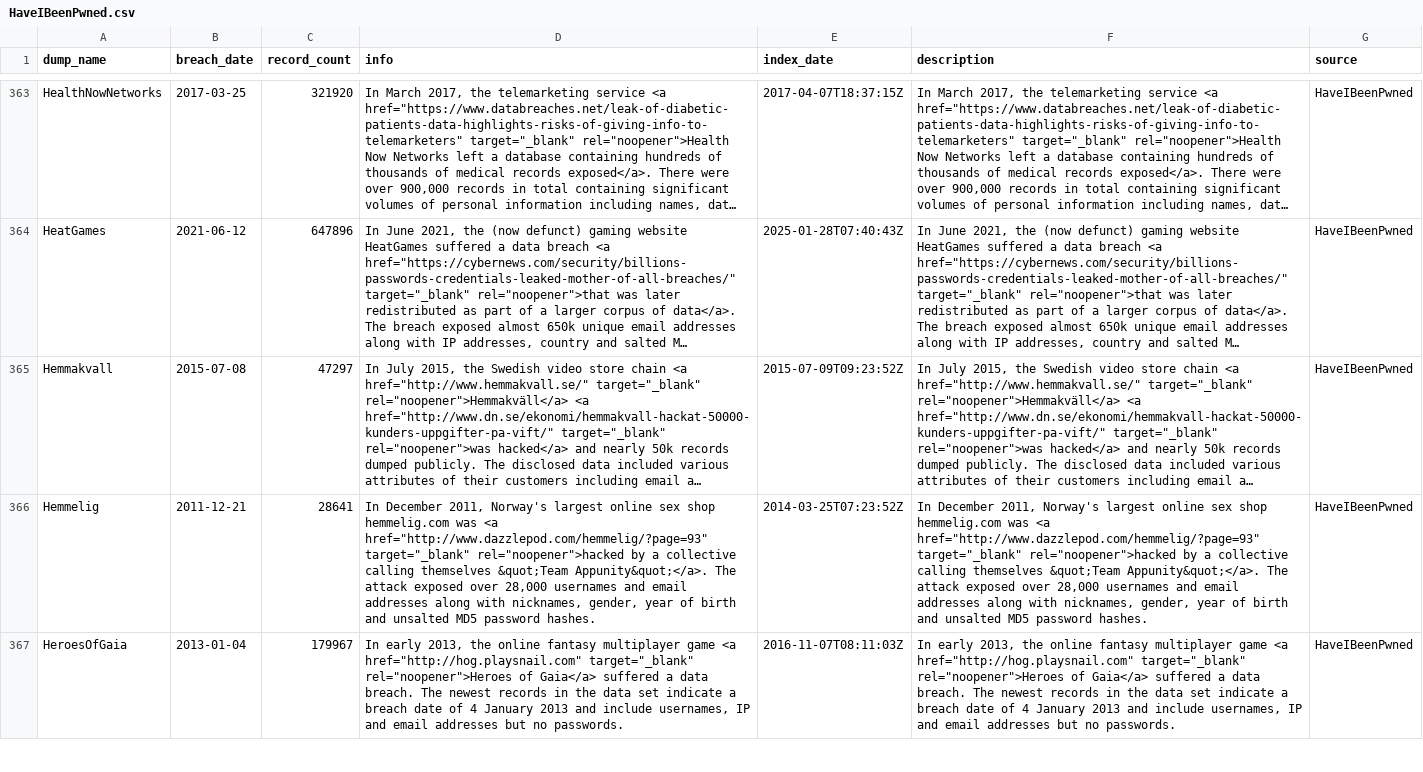
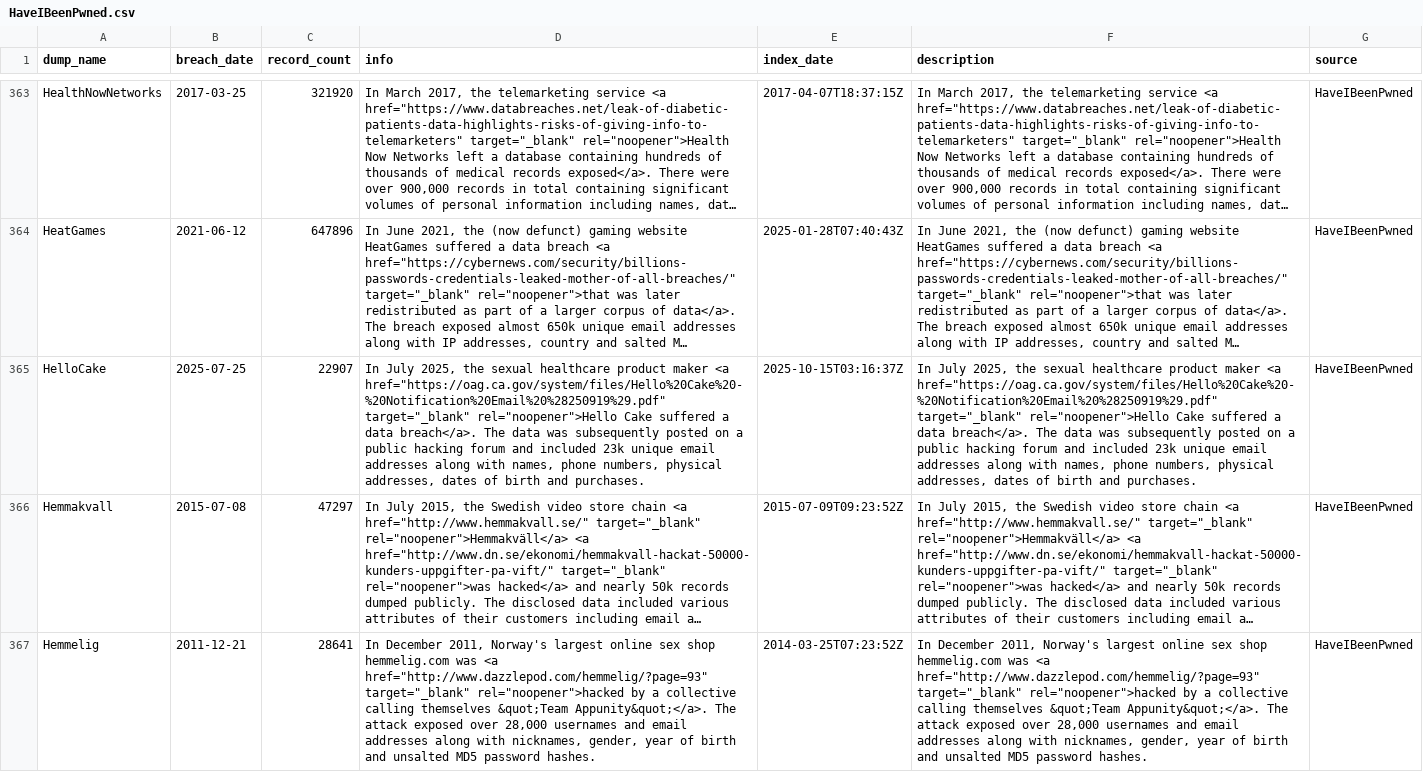
Before and after one commit to notdls/known-breaches, a CSV file: datasets/HaveIBeenPwned.csv, drawn as a sheet; only a part is shown, gaps mark what is left out; the shorter side is filled out with more unchanged rows; long unchanged cells end in …; the diff covers the shown part only; the diff names each change by its address in the sheet, - before the commit and + after, or states it on an @@ line.

Commit message:
Dataset Update 10/16/25

```diff
--- a/datasets/HaveIBeenPwned.csv
+++ b/datasets/HaveIBeenPwned.csv
+row 365: HelloCake | 2025-07-25 | 22907 | In July 2025, the sexual healthcare product maker <a href="https://oag.ca.gov/system/files/Hello%20Cake%20-%20Notification%20Email%20%28250919%29.pdf" target="_blank" rel="noopener">Hello Cake suffered a data breach</a>. The data was subsequently posted on a public hacking forum and included 23k unique email addresses along with names, phone numbers, physical addresses, dates of birth and purchases. | 2025-10-15T03:16:37Z | In July 2025, the sexual healthcare product maker <a href="https://oag.ca.gov/system/files/Hello%20Cake%20-%20Notification%20Email%20%28250919%29.pdf" target="_blank" rel="noopener">Hello Cake suffered a data breach</a>. The data was subsequently posted on a public hacking forum and included 23k unique email addresses along with names, phone numbers, physical addresses, dates of birth and purchases. | HaveIBeenPwned
```
Also changed, not shown: 2 edited cells elsewhere in this file, 4 other files.
